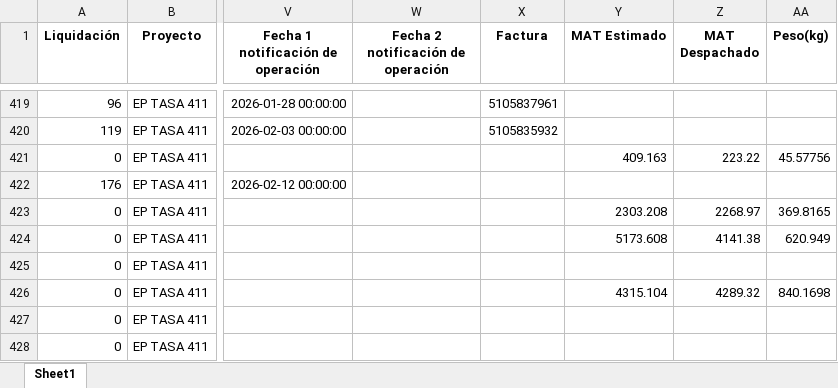
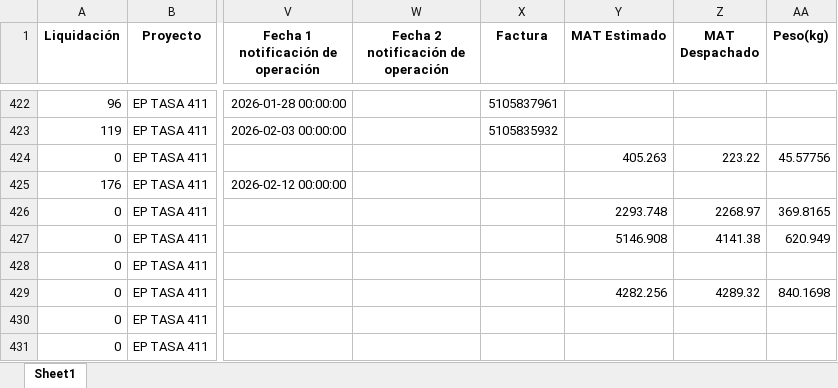
Before and after one commit to ProyectosAstillero/Astillero, an Excel workbook: 2026-1/UTI.xlsx, sheet Sheet1, drawn as a sheet; only a part is shown, gaps mark what is left out; values as stored, in another font and other column widths than the file's, no borders; addresses are those after the commit; the diff covers the shown part only; the diff names each change by its address in the sheet, - before the commit and + after, or states it on an @@ line.

```diff
--- a/2026-1/UTI.xlsx (sheet Sheet1)
+++ b/2026-1/UTI.xlsx (sheet Sheet1)
-Y424 (MAT Estimado): 409.163
+Y424 (MAT Estimado): 405.263
-Y426 (MAT Estimado): 2303.208
+Y426 (MAT Estimado): 2293.748
-Y427 (MAT Estimado): 5173.608
+Y427 (MAT Estimado): 5146.908
-Y429 (MAT Estimado): 4315.104
+Y429 (MAT Estimado): 4282.256
```
Also changed, not shown: 4 added rows and 188 edited cells elsewhere in this sheet, 2026-1/REDI.xlsx.
